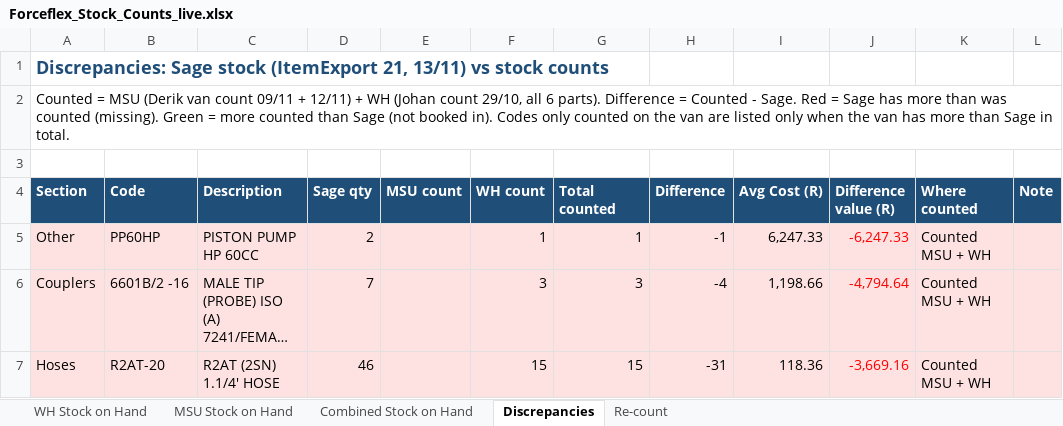
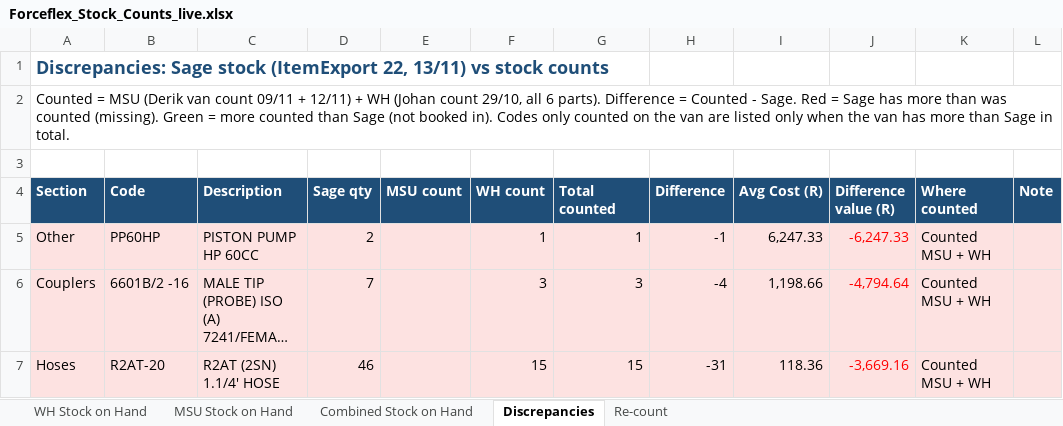
Before and after one commit to MichaelB1300/Forceflex-stock-live, an Excel workbook: Forceflex_Stock_Counts_live.xlsx, sheet Discrepancies, drawn as a sheet; only a part is shown; long unchanged cells end in …; values as stored, in another font and other column widths than the file's, no borders; charts and pictures not drawn; the diff names each change by its address in the sheet, - before the commit and + after, or states it on an @@ line.

```diff
--- a/Forceflex_Stock_Counts_live.xlsx (sheet Discrepancies)
+++ b/Forceflex_Stock_Counts_live.xlsx (sheet Discrepancies)
-A1 (Section): …stock (ItemExport 21, 13/11) vs…
+A1 (Section): …stock (ItemExport 22, 13/11) vs…
```
Also changed, not shown: sheet WH Stock on Hand, sheet MSU Stock on Hand, sheet Combined Stock on Hand, Forceflex_Discrepancies.xlsx, 2 other files.
